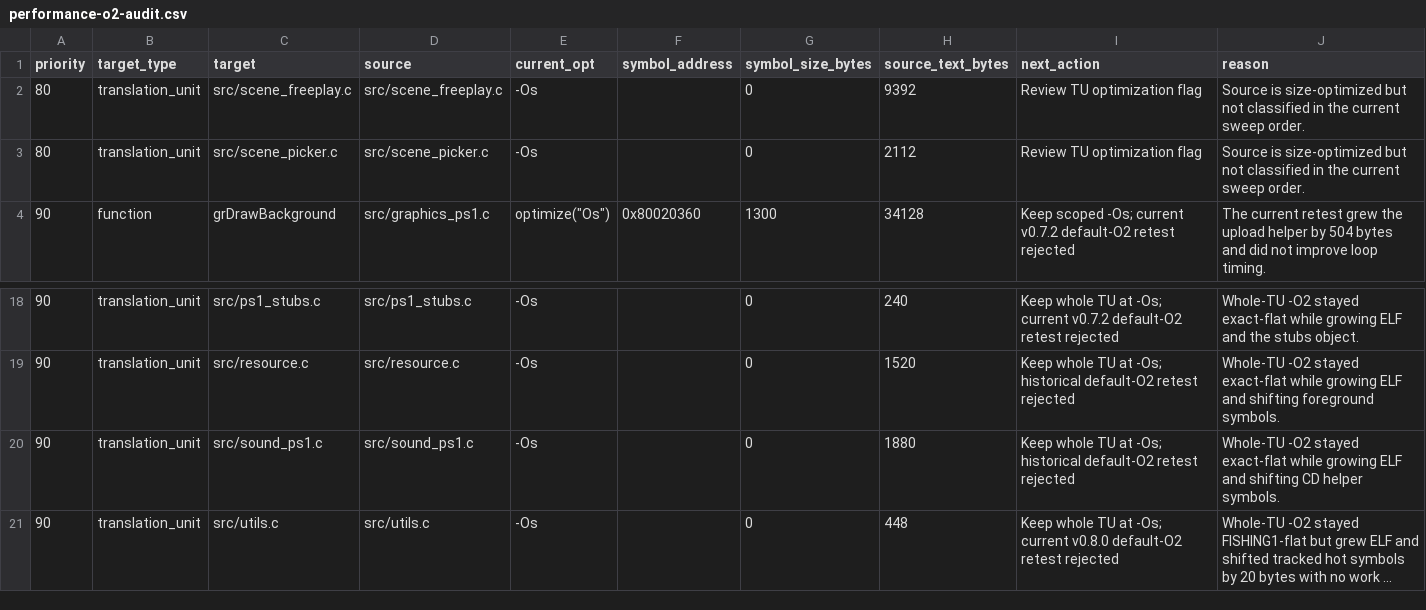
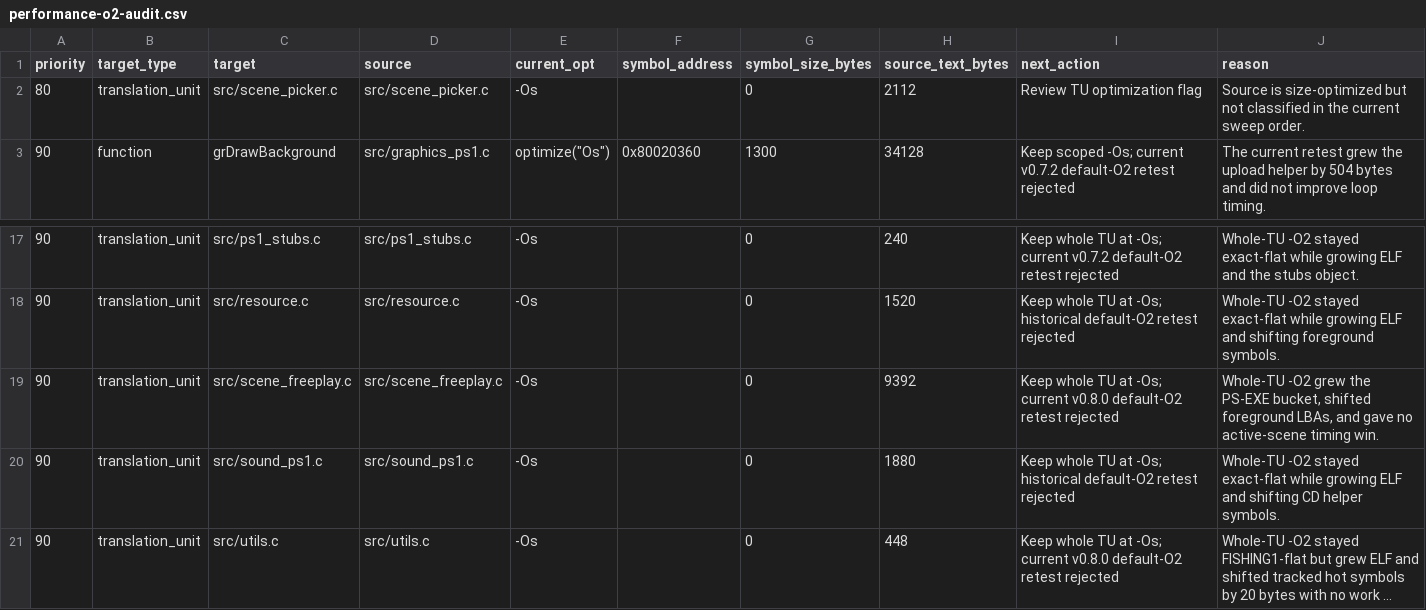
Before and after one commit to huntergdavis/johnny-castaway-ps1, a CSV file: docs/ps1/performance-o2-audit.csv, drawn as a sheet; only a part is shown, gaps mark what is left out; long unchanged cells end in …; removed rows and columns are numbered as before the commit, all else as after; the diff names each change by its address in the sheet, - before the commit and + after, or states it on an @@ line.

Commit message:
docs: reject freeplay o2 probe

```diff
--- a/docs/ps1/performance-o2-audit.csv
+++ b/docs/ps1/performance-o2-audit.csv
-row 2: 80 | translation_unit | src/scene_freeplay.c | src/scene_freeplay.c | -Os |  | 0 | 9392 | Review TU optimization flag | Source is size-optimized but not classified in the current sweep order.
+row 19: 90 | translation_unit | src/scene_freeplay.c | src/scene_freeplay.c | -Os |  | 0 | 9392 | Keep whole TU at -Os; current v0.8.0 default-O2 retest rejected | Whole-TU -O2 grew the PS-EXE bucket, shifted foreground LBAs, and gave no active-scene timing win.
```
Also changed, not shown: 4 other files.
